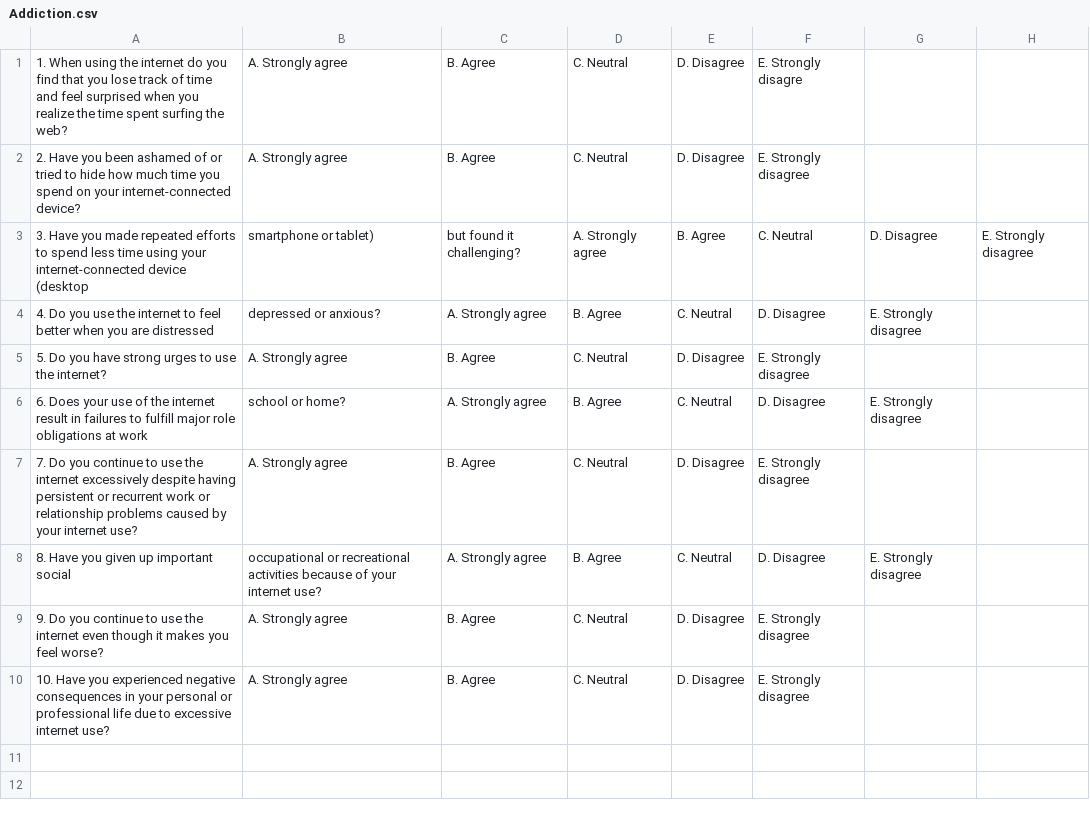
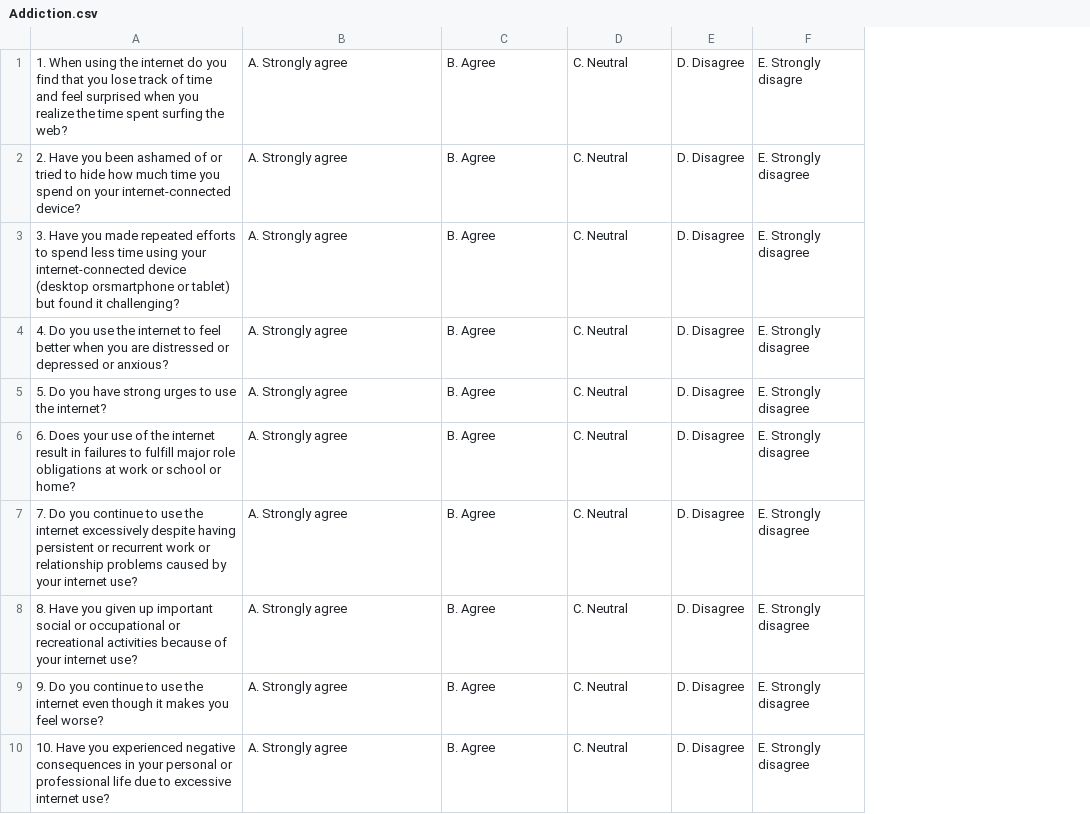
Before and after one commit to EdwinRodger/Wellness-Wizard, a CSV file: src/questions/Addiction.csv, drawn as a sheet; removed rows and columns are numbered as before the commit, all else as after; the diff names each change by its address in the sheet, - before the commit and + after, or states it on an @@ line.

Commit message:
improved questionair

```diff
--- a/src/questions/Addiction.csv
+++ b/src/questions/Addiction.csv
-column G, empty
-column H, empty
-row 3: 3. Have you made repeated efforts to spend less time using your internet-connected device (desktop | smartphone or tablet) | but found it challenging? | A. Strongly agree | B. Agree | C. Neutral | D. Disagree | E. Strongly disagree
-row 4: 4. Do you use the internet to feel better when you are distressed | depressed or anxious? | A. Strongly agree | B. Agree | C. Neutral | D. Disagree | E. Strongly disagree
+row 3: 3. Have you made repeated efforts to spend less time using your internet-connected device (desktop orsmartphone or tablet) but found it challenging? | A. Strongly agree | B. Agree | C. Neutral | D. Disagree | E. Strongly disagree
+row 4: 4. Do you use the internet to feel better when you are distressed or depressed or anxious? | A. Strongly agree | B. Agree | C. Neutral | D. Disagree | E. Strongly disagree
-row 6: 6. Does your use of the internet result in failures to fulfill major role obligations at work | school or home? | A. Strongly agree | B. Agree | C. Neutral | D. Disagree | E. Strongly disagree
+row 6: 6. Does your use of the internet result in failures to fulfill major role obligations at work or school or home? | A. Strongly agree | B. Agree | C. Neutral | D. Disagree | E. Strongly disagree
-row 8: 8. Have you given up important social | occupational or recreational activities because of your internet use? | A. Strongly agree | B. Agree | C. Neutral | D. Disagree | E. Strongly disagree
+row 8: 8. Have you given up important social or occupational or recreational activities because of your internet use? | A. Strongly agree | B. Agree | C. Neutral | D. Disagree | E. Strongly disagree
```
Also changed, not shown: src/questions/Anxiety.csv.
